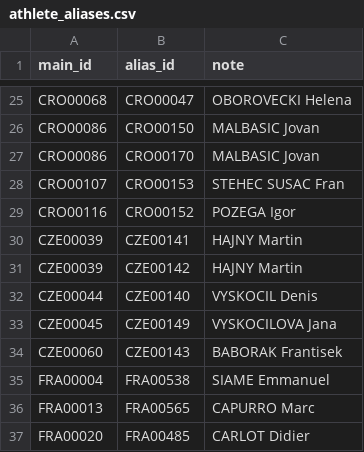
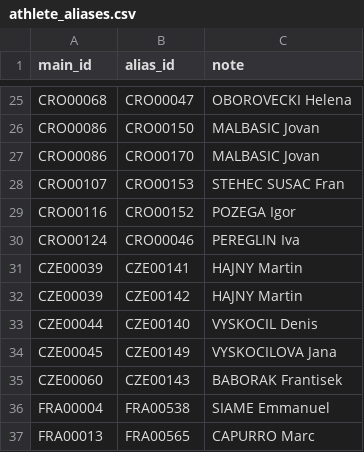
Before and after one commit to iau-crossbow-mo/IAU-Database, a CSV file: data/athlete_aliases.csv, drawn as a sheet; only a part is shown, gaps mark what is left out; the shorter side is filled out with more unchanged rows; the diff names each change by its address in the sheet, - before the commit and + after, or states it on an @@ line.

Commit message:
Add files via upload

```diff
--- a/data/athlete_aliases.csv
+++ b/data/athlete_aliases.csv
+row 30: CRO00124 | CRO00046 | PEREGLIN Iva
```
